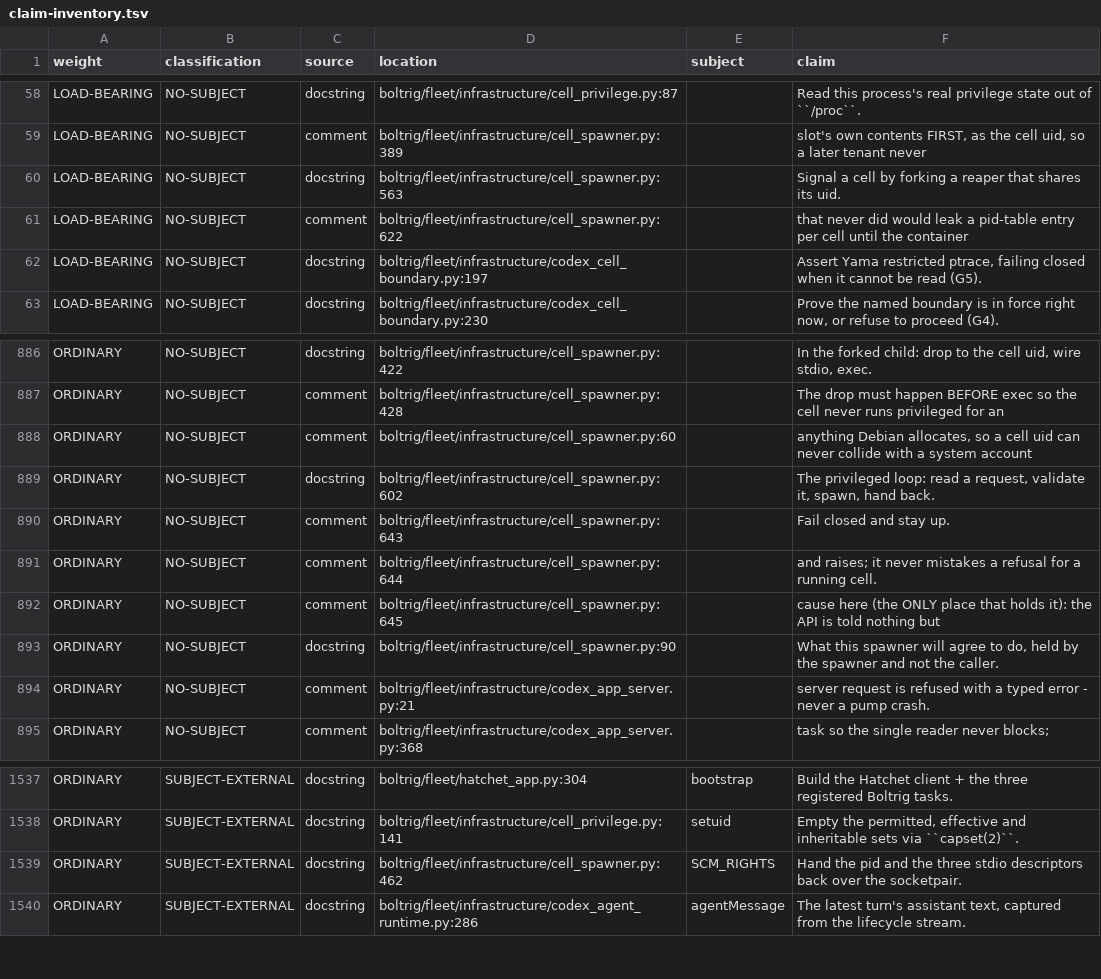
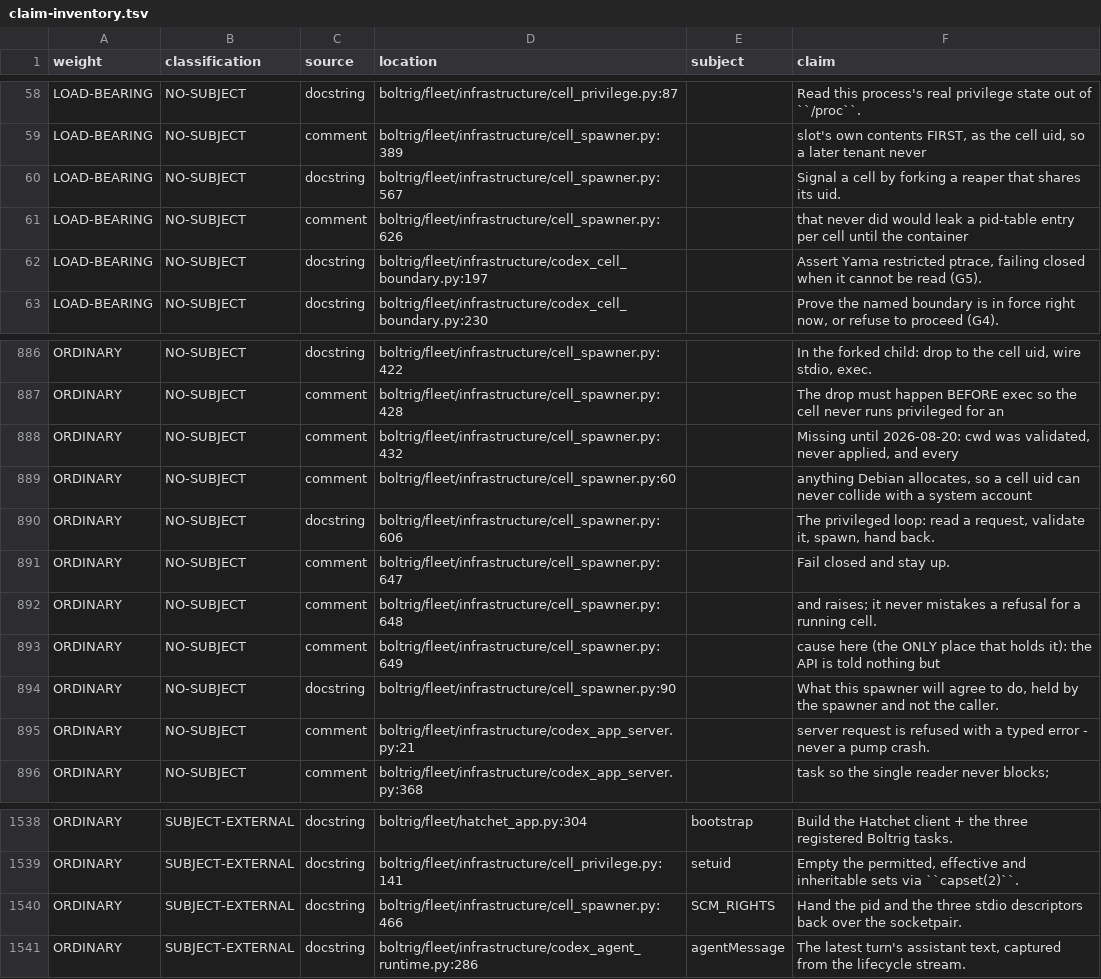
Before and after one commit to wlilley93/boltrig, a TSV file: docs/claim-inventory.tsv, drawn as a sheet; only a part is shown, gaps mark what is left out.

```diff
--- a/docs/claim-inventory.tsv
+++ b/docs/claim-inventory.tsv
@@ -59,4 +59,4 @@ LOAD-BEARING	NO-SUBJECT	docstring	boltrig/fleet/infrastructure/cell_privilege.py
 LOAD-BEARING	NO-SUBJECT	comment	boltrig/fleet/infrastructure/cell_spawner.py:389		slot's own contents FIRST, as the cell uid, so a later tenant never
-LOAD-BEARING	NO-SUBJECT	docstring	boltrig/fleet/infrastructure/cell_spawner.py:563		Signal a cell by forking a reaper that shares its uid.
-LOAD-BEARING	NO-SUBJECT	comment	boltrig/fleet/infrastructure/cell_spawner.py:622		that never did would leak a pid-table entry per cell until the container
+LOAD-BEARING	NO-SUBJECT	docstring	boltrig/fleet/infrastructure/cell_spawner.py:567		Signal a cell by forking a reaper that shares its uid.
+LOAD-BEARING	NO-SUBJECT	comment	boltrig/fleet/infrastructure/cell_spawner.py:626		that never did would leak a pid-table entry per cell until the container
 LOAD-BEARING	NO-SUBJECT	docstring	boltrig/fleet/infrastructure/codex_cell_boundary.py:197		Assert Yama restricted ptrace, failing closed when it cannot be read (G5).
@@ -887,7 +887,8 @@ ORDINARY	NO-SUBJECT	docstring	boltrig/fleet/infrastructure/cell_spawner.py:422
 ORDINARY	NO-SUBJECT	comment	boltrig/fleet/infrastructure/cell_spawner.py:428		The drop must happen BEFORE exec so the cell never runs privileged for an
+ORDINARY	NO-SUBJECT	comment	boltrig/fleet/infrastructure/cell_spawner.py:432		Missing until 2026-08-20: cwd was validated, never applied, and every
 ORDINARY	NO-SUBJECT	comment	boltrig/fleet/infrastructure/cell_spawner.py:60		anything Debian allocates, so a cell uid can never collide with a system account
-ORDINARY	NO-SUBJECT	docstring	boltrig/fleet/infrastructure/cell_spawner.py:602		The privileged loop: read a request, validate it, spawn, hand back.
-ORDINARY	NO-SUBJECT	comment	boltrig/fleet/infrastructure/cell_spawner.py:643		Fail closed and stay up.
-ORDINARY	NO-SUBJECT	comment	boltrig/fleet/infrastructure/cell_spawner.py:644		and raises; it never mistakes a refusal for a running cell.
-ORDINARY	NO-SUBJECT	comment	boltrig/fleet/infrastructure/cell_spawner.py:645		cause here (the ONLY place that holds it): the API is told nothing but
+ORDINARY	NO-SUBJECT	docstring	boltrig/fleet/infrastructure/cell_spawner.py:606		The privileged loop: read a request, validate it, spawn, hand back.
+ORDINARY	NO-SUBJECT	comment	boltrig/fleet/infrastructure/cell_spawner.py:647		Fail closed and stay up.
+ORDINARY	NO-SUBJECT	comment	boltrig/fleet/infrastructure/cell_spawner.py:648		and raises; it never mistakes a refusal for a running cell.
+ORDINARY	NO-SUBJECT	comment	boltrig/fleet/infrastructure/cell_spawner.py:649		cause here (the ONLY place that holds it): the API is told nothing but
 ORDINARY	NO-SUBJECT	docstring	boltrig/fleet/infrastructure/cell_spawner.py:90		What this spawner will agree to do, held by the spawner and not the caller.
@@ -1538,3 +1539,3 @@ ORDINARY	SUBJECT-EXTERNAL	docstring	boltrig/fleet/hatchet_app.py:304	bootstrap	B
 ORDINARY	SUBJECT-EXTERNAL	docstring	boltrig/fleet/infrastructure/cell_privilege.py:141	setuid	Empty the permitted, effective and inheritable sets via ``capset(2)``.
-ORDINARY	SUBJECT-EXTERNAL	docstring	boltrig/fleet/infrastructure/cell_spawner.py:462	SCM_RIGHTS	Hand the pid and the three stdio descriptors back over the socketpair.
+ORDINARY	SUBJECT-EXTERNAL	docstring	boltrig/fleet/infrastructure/cell_spawner.py:466	SCM_RIGHTS	Hand the pid and the three stdio descriptors back over the socketpair.
 ORDINARY	SUBJECT-EXTERNAL	docstring	boltrig/fleet/infrastructure/codex_agent_runtime.py:286	agentMessage	The latest turn's assistant text, captured from the lifecycle stream.
```
Also changed, not shown: 7 other files.
